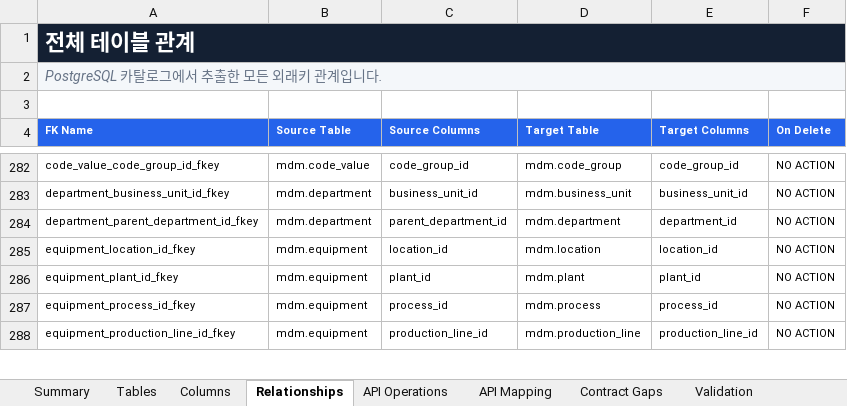
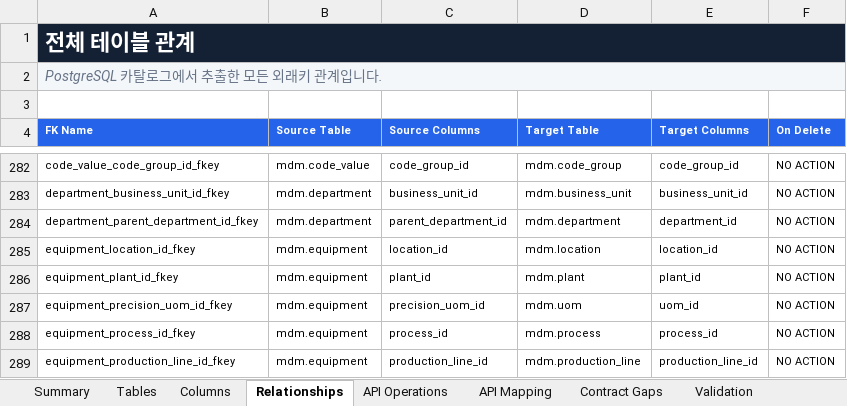
Before and after one commit to CREFLEINC/omf-mes-server, an Excel workbook: outputs/01a0376d-9b7c-7ce0-be72-2df4ecd65d94/omf-mes-logical-table-spec-v4.xlsx, sheet Relationships, drawn as a sheet; only a part is shown, gaps mark what is left out; values as stored, in another font and other column widths than the file's, no borders; charts and pictures and table styles not drawn; the diff names each change by its address in the sheet, - before the commit and + after, or states it on an @@ line.

```diff
--- a/outputs/01a0376d-9b7c-7ce0-be72-2df4ecd65d94/omf-mes-logical-table-spec-v4.xlsx (sheet Relationships)
+++ b/outputs/01a0376d-9b7c-7ce0-be72-2df4ecd65d94/omf-mes-logical-table-spec-v4.xlsx (sheet Relationships)
+row 287: equipment_precision_uom_id_fkey | mdm.equipment | precision_uom_id | mdm.uom | uom_id | NO ACTION
```
Also changed, not shown: sheet Columns, sheet Validation, sheet Summary, sheet Tables, 15 other files.
